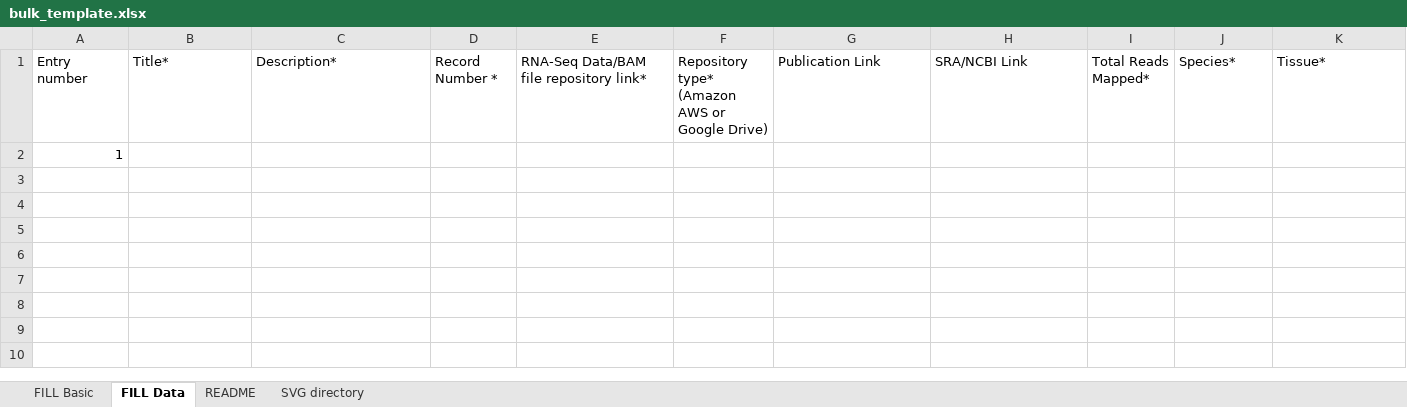
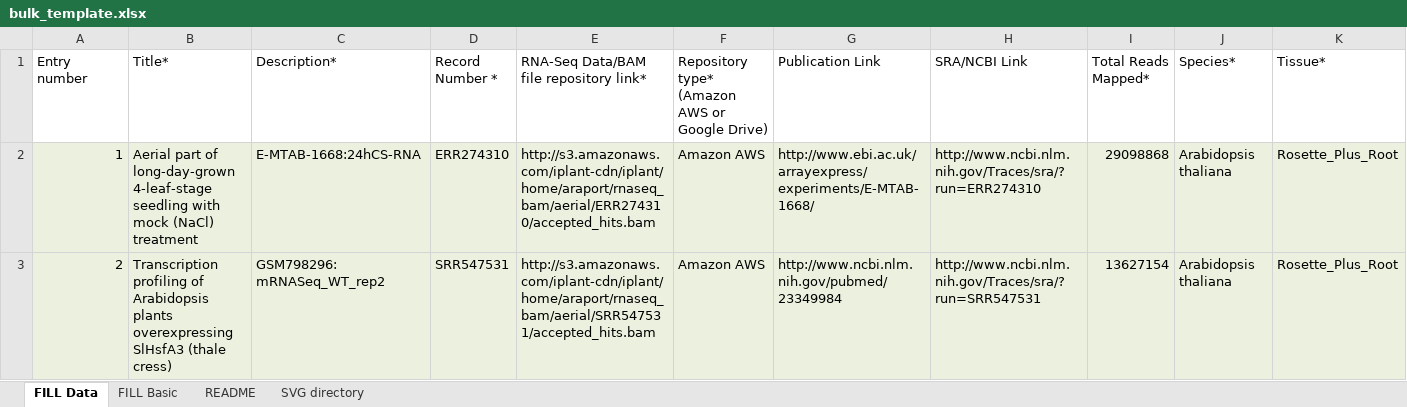
Before and after one commit to BioAnalyticResource/eFP-Seq_Browser, an Excel workbook: cgi-bin/Submission_page/bulk_template.xlsx, sheet FILL Data, drawn as a sheet; only a part is shown; values as stored, in another font and other column widths than the file's, no borders; table styles not drawn; removed rows and columns are numbered as before the commit, all else as after; rows hold the shown columns only; the diff names each change by its address in the sheet, - before the commit and + after, or states it on an @@ line.

Commit message:
Excel conversion functional and modal changes

```diff
--- a/cgi-bin/Submission_page/bulk_template.xlsx (sheet FILL Data)
+++ b/cgi-bin/Submission_page/bulk_template.xlsx (sheet FILL Data)
@@ sheet tab order changed: FILL Data | FILL Basic | README | SVG directory @@
-row 2: 1
+row 2: 1 | Aerial part of long-day-grown 4-leaf-stage seedling with mock (NaCl) treatment | E-MTAB-1668:24hCS-RNA | ERR274310 | http://s3.amazonaws.com/iplant-cdn/iplant/home/araport/rnaseq_bam/aerial/ERR274310/accepted_hits.bam | Amazon AWS | http://www.ebi.ac.uk/arrayexpress/experiments/E-MTAB-1668/ | http://www.ncbi.nlm.nih.gov/Traces/sra/?run=ERR274310 | 29098868 | Arabidopsis thaliana | Rosette_Plus_Root
+row 3: 2 | Transcription profiling of Arabidopsis plants overexpressing SlHsfA3 (thale cress) | GSM798296: mRNASeq_WT_rep2 | SRR547531 | http://s3.amazonaws.com/iplant-cdn/iplant/home/araport/rnaseq_bam/aerial/SRR547531/accepted_hits.bam | Amazon AWS | http://www.ncbi.nlm.nih.gov/pubmed/23349984 | http://www.ncbi.nlm.nih.gov/Traces/sra/?run=SRR547531 | 13627154 | Arabidopsis thaliana | Rosette_Plus_Root
```
Also changed, not shown: charts or pictures, 9 other files.
